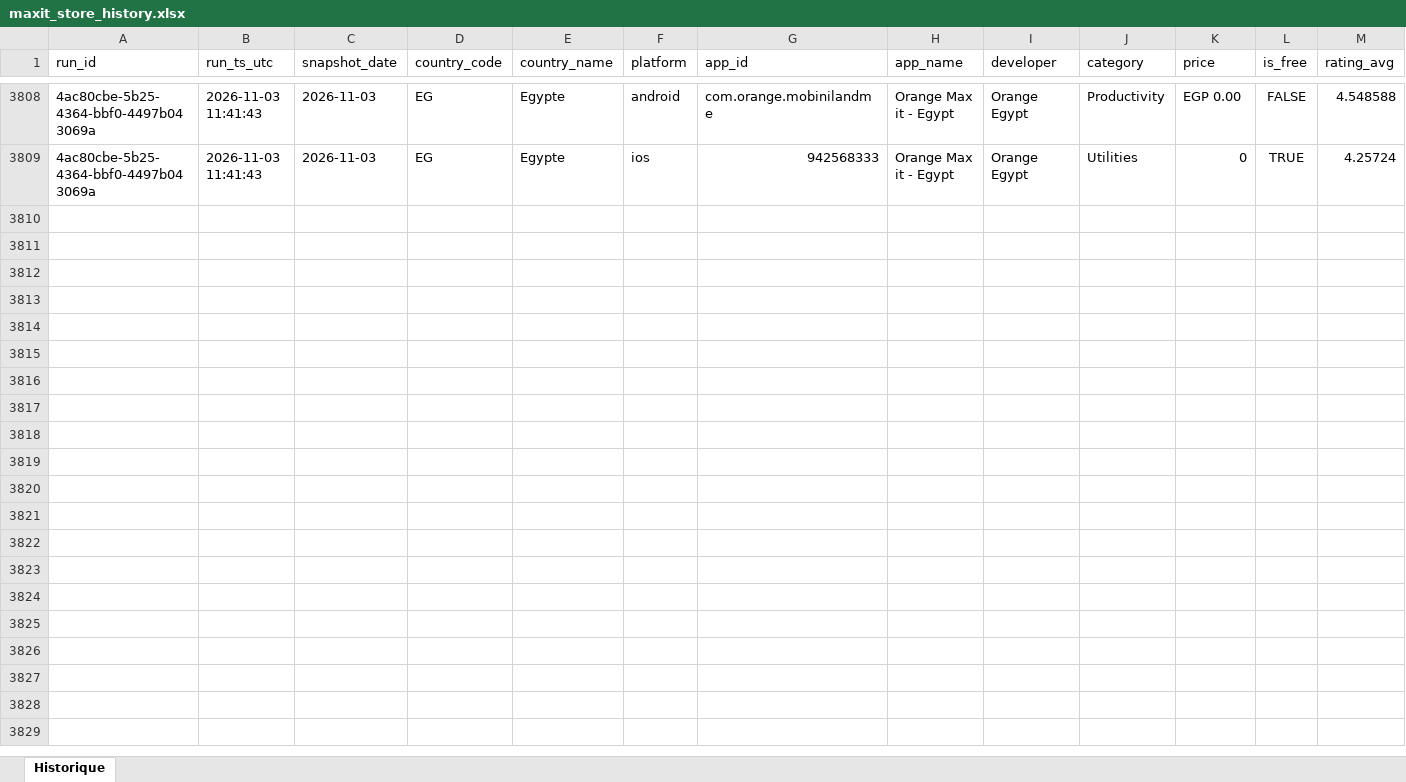
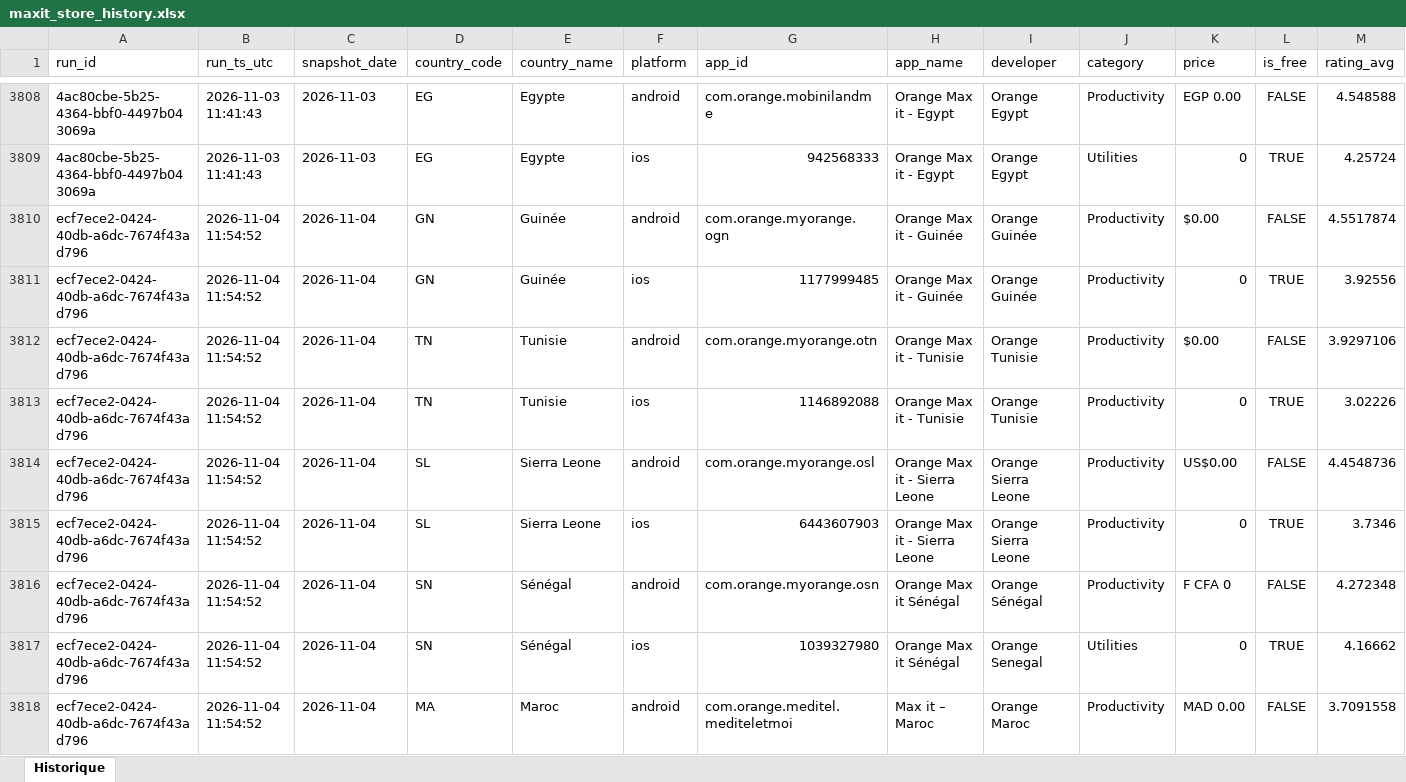
Before and after one commit to pdroquemaurel-stack/maxit-store-tracker, an Excel workbook: maxit_store_history.xlsx, sheet Historique, drawn as a sheet; only a part is shown, gaps mark what is left out; values as stored, in another font and other column widths than the file's, no borders; rows hold the shown columns only; the diff covers the shown part only; the diff names each change by its address in the sheet, - before the commit and + after, or states it on an @@ line.

```diff
--- a/maxit_store_history.xlsx (sheet Historique)
+++ b/maxit_store_history.xlsx (sheet Historique)
+row 3810: ecf7ece2-0424-40db-a6dc-7674f43ad796 | 2026-11-04 11:54:52 | 2026-11-04 | GN | Guinée | android | com.orange.myorange.ogn | Orange Max it - Guinée | Orange Guinée | Productivity | $0.00 | FALSE | 4.5517874
+row 3811: ecf7ece2-0424-40db-a6dc-7674f43ad796 | 2026-11-04 11:54:52 | 2026-11-04 | GN | Guinée | ios | 1177999485 | Orange Max it - Guinée | Orange Guinée | Productivity | 0 | TRUE | 3.92556
+row 3812: ecf7ece2-0424-40db-a6dc-7674f43ad796 | 2026-11-04 11:54:52 | 2026-11-04 | TN | Tunisie | android | com.orange.myorange.otn | Orange Max it - Tunisie | Orange Tunisie | Productivity | $0.00 | FALSE | 3.9297106
+row 3813: ecf7ece2-0424-40db-a6dc-7674f43ad796 | 2026-11-04 11:54:52 | 2026-11-04 | TN | Tunisie | ios | 1146892088 | Orange Max it - Tunisie | Orange Tunisie | Productivity | 0 | TRUE | 3.02226
+row 3814: ecf7ece2-0424-40db-a6dc-7674f43ad796 | 2026-11-04 11:54:52 | 2026-11-04 | SL | Sierra Leone | android | com.orange.myorange.osl | Orange Max it - Sierra Leone | Orange Sierra Leone | Productivity | US$0.00 | FALSE | 4.4548736
+row 3815: ecf7ece2-0424-40db-a6dc-7674f43ad796 | 2026-11-04 11:54:52 | 2026-11-04 | SL | Sierra Leone | ios | 6443607903 | Orange Max it - Sierra Leone | Orange Sierra Leone | Productivity | 0 | TRUE | 3.7346
+row 3816: ecf7ece2-0424-40db-a6dc-7674f43ad796 | 2026-11-04 11:54:52 | 2026-11-04 | SN | Sénégal | android | com.orange.myorange.osn | Orange Max it Sénégal | Orange Sénégal | Productivity | F CFA 0 | FALSE | 4.272348
+row 3817: ecf7ece2-0424-40db-a6dc-7674f43ad796 | 2026-11-04 11:54:52 | 2026-11-04 | SN | Sénégal | ios | 1039327980 | Orange Max it Sénégal | Orange Senegal | Utilities | 0 | TRUE | 4.16662
+row 3818: ecf7ece2-0424-40db-a6dc-7674f43ad796 | 2026-11-04 11:54:52 | 2026-11-04 | MA | Maroc | android | com.orange.meditel.mediteletmoi | Max it – Maroc | Orange Maroc | Productivity | MAD 0.00 | FALSE | 3.7091558
```
Also changed, not shown: 23 added rows elsewhere in this sheet.
